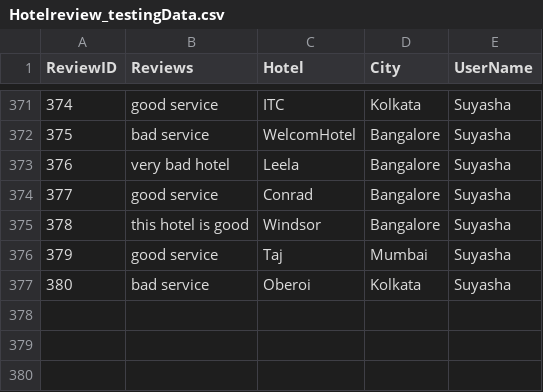
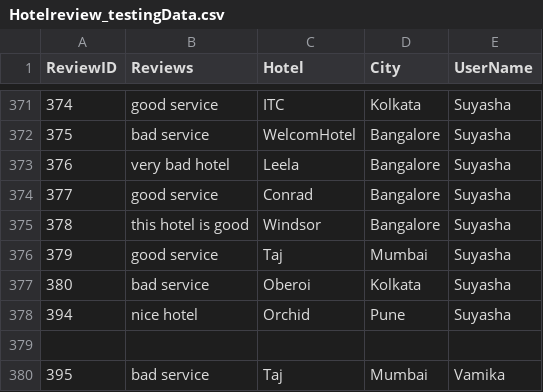
Before and after one commit to ManasiNagendraBansode/visitors-hub-beproject, a CSV file: Hotelreview_testingData.csv, drawn as a sheet; only a part is shown, gaps mark what is left out; the diff names each change by its address in the sheet, - before the commit and + after, or states it on an @@ line.

```diff
--- a/Hotelreview_testingData.csv
+++ b/Hotelreview_testingData.csv
+row 378: 394 | nice hotel | Orchid | Pune | Suyasha
+row 379: (empty)
+row 380: 395 | bad service | Taj | Mumbai | Vamika
```
Also changed, not shown: fake_review_out.csv, out.csv, 3 other files.
